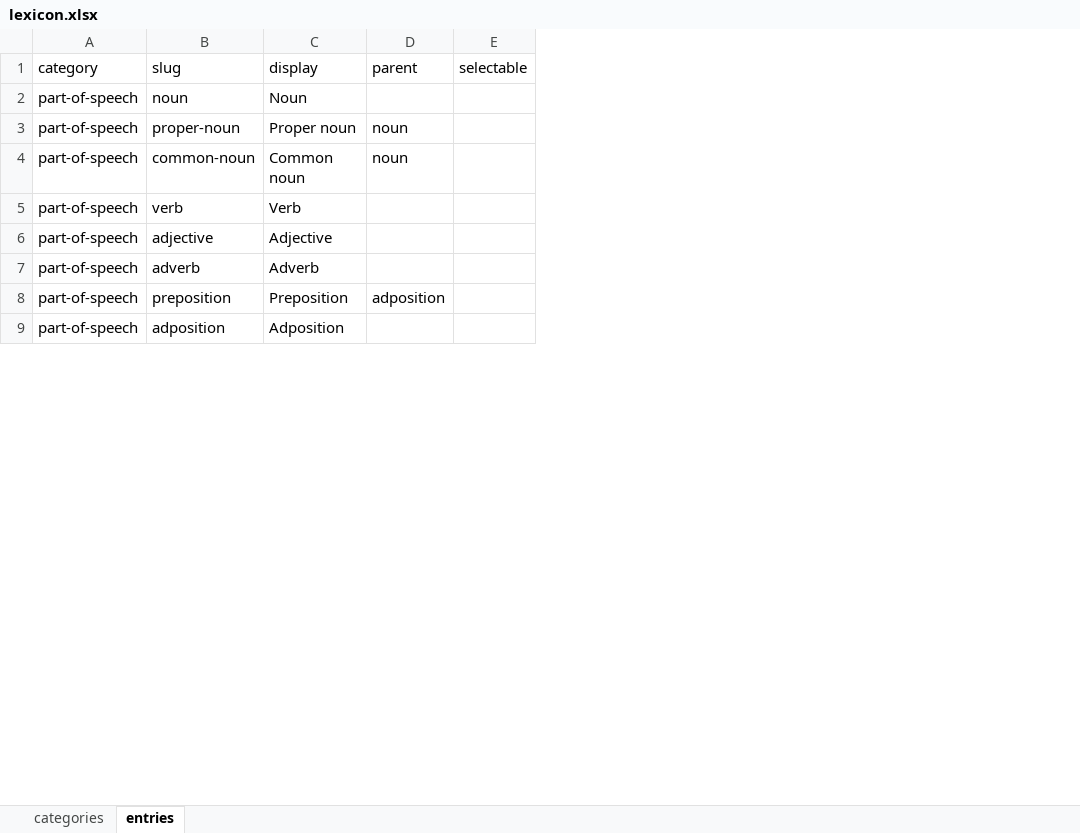
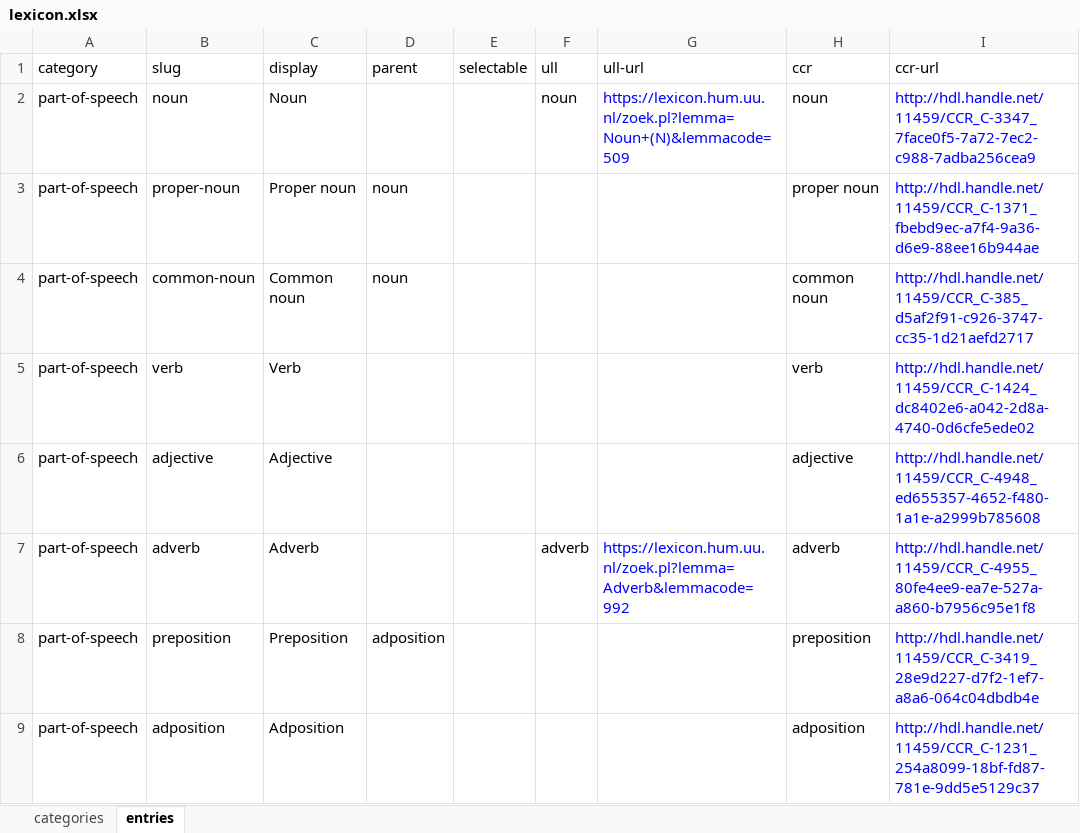
Before and after one commit to CentreForDigitalHumanities/lidia-zotero, an Excel workbook: vocabulary/lexicon.xlsx, sheet entries, drawn as a sheet; only a part is shown; values as stored, in another font and other column widths than the file's, no borders; the diff names each change by its address in the sheet, - before the commit and + after, or states it on an @@ line.

Commit message:
Add ULL and CCR terms and links

```diff
--- a/vocabulary/lexicon.xlsx (sheet entries)
+++ b/vocabulary/lexicon.xlsx (sheet entries)
+column F (ull), rows 2-7: noun |  |  |  |  | adverb
+column G (ull-url), rows 2-7: https://lexicon.hum.uu.nl/zoek.pl?lemma=Noun+(N)&lemmacode=509 |  |  |  |  | https://lexicon.hum.uu.nl/zoek.pl?lemma=Adverb&lemmacode=992
+column H (ccr), rows 2-9: noun | proper noun | common noun | verb | adjective | adverb | preposition | adposition
+column I (ccr-url), rows 2-9: http://hdl.handle.net/11459/CCR_C-3347_7face0f5-7a72-7ec2-c988-7adba256cea9 | http://hdl.handle.net/11459/CCR_C-1371_fbebd9ec-a7f4-9a36-d6e9-88ee16b944ae | http://hdl.handle.net/11459/CCR_C-385_d5af2f91-c926-3747-cc35-1d21aefd2717 | http://hdl.handle.net/11459/CCR_C-1424_dc8402e6-a042-2d8a-4740-0d6cfe5ede02 | http://hdl.handle.net/11459/CCR_C-4948_ed655357-4652-f480-1a1e-a2999b785608 | http://hdl.handle.net/11459/CCR_C-4955_80fe4ee9-ea7e-527a-a860-b7956c95e1f8 | http://hdl.handle.net/11459/CCR_C-3419_28e9d227-d7f2-1ef7-a8a6-064c04dbdb4e | http://hdl.handle.net/11459/CCR_C-1231_254a8099-18bf-fd87-781e-9dd5e5129c37
```
